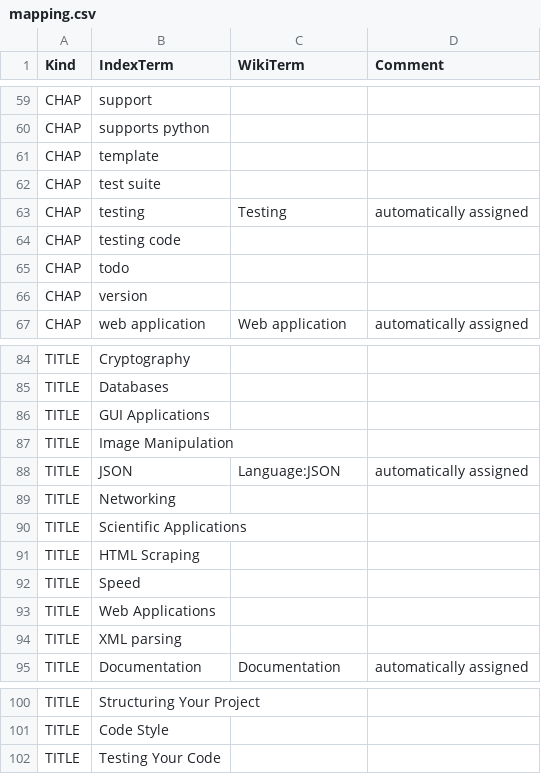
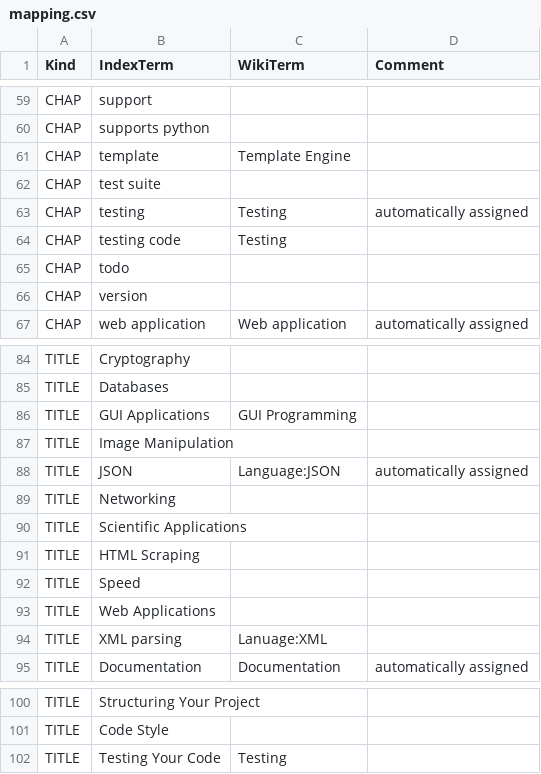
Before and after one commit to 101companies/101integrate, a CSV file: data/perbook/HGP/metadata/mapping.csv, drawn as a sheet; only a part is shown, gaps mark what is left out.

Commit message:
updated mapping

```diff
--- a/data/perbook/HGP/metadata/mapping.csv
+++ b/data/perbook/HGP/metadata/mapping.csv
@@ -60,6 +60,6 @@ CHAP,support,,
 CHAP,supports python,,
-CHAP,template,,
+CHAP,template,Template Engine,
 CHAP,test suite,,
 CHAP,testing,Testing,automatically assigned
-CHAP,testing code,,
+CHAP,testing code,Testing,
 CHAP,todo,,
@@ -85,3 +85,3 @@ TITLE,Cryptography,,
 TITLE,Databases,,
-TITLE,GUI Applications,,
+TITLE,GUI Applications,GUI Programming,
 TITLE,Image Manipulation,,
@@ -93,3 +93,3 @@ TITLE,Speed,,
 TITLE,Web Applications,,
-TITLE,XML parsing,,
+TITLE,XML parsing,Lanuage:XML,
 TITLE,Documentation,Documentation,automatically assigned
@@ -101,2 +101,2 @@ TITLE,Structuring Your Project,,
 TITLE,Code Style,,
-TITLE,Testing Your Code,,
+TITLE,Testing Your Code,Testing,
```
Also changed, not shown: data/perbook/DIP/metadata/mapping.csv.
